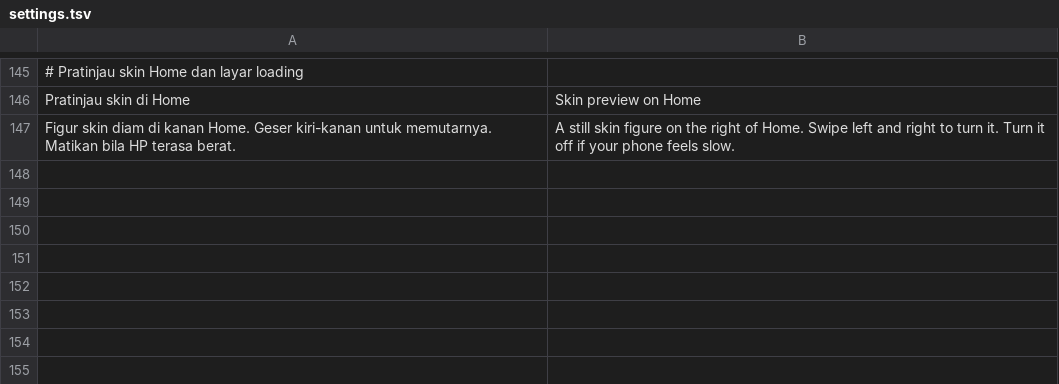
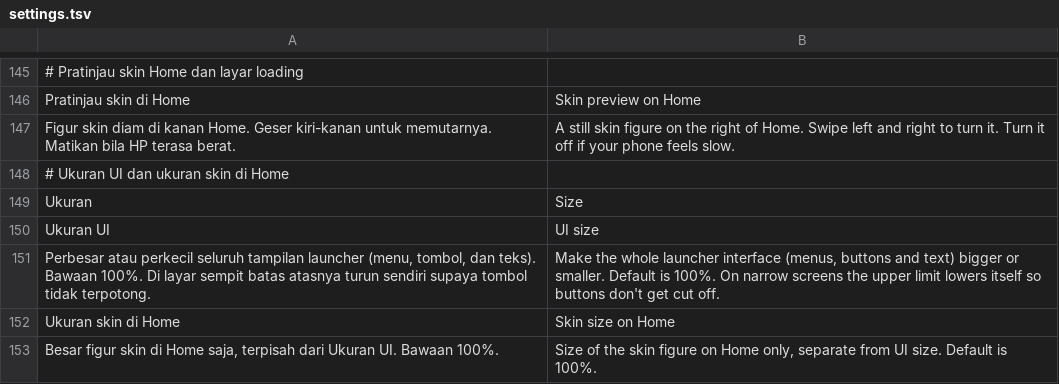
Before and after one commit to ItsVynzzzz/AmberLauncher, a TSV file: app/src/main/assets/lang/en/settings.tsv, drawn as a sheet; only a part is shown, gaps mark what is left out.

```diff
--- a/app/src/main/assets/lang/en/settings.tsv
+++ b/app/src/main/assets/lang/en/settings.tsv
@@ -147 +147,7 @@ Pratinjau skin di Home	Skin preview on Home
 Figur skin diam di kanan Home. Geser kiri-kanan untuk memutarnya. Matikan bila HP terasa berat.	A still skin figure on the right of Home. Swipe left and right to turn it. Turn it off if your phone feels slow.
+# Ukuran UI dan ukuran skin di Home
+Ukuran	Size
+Ukuran UI	UI size
+Perbesar atau perkecil seluruh tampilan launcher (menu, tombol, dan teks). Bawaan 100%. Di layar sempit batas atasnya turun sendiri supaya tombol tidak terpotong.	Make the whole launcher interface (menus, buttons and text) bigger or smaller. Default is 100%. On narrow screens the upper limit lowers itself so buttons don't get cut off.
+Ukuran skin di Home	Skin size on Home
+Besar figur skin di Home saja, terpisah dari Ukuran UI. Bawaan 100%.	Size of the skin figure on Home only, separate from UI size. Default is 100%.
```
Also changed, not shown: app/src/main/assets/lang/es/settings.tsv, app/src/main/assets/lang/fil/settings.tsv, 10 other files.
